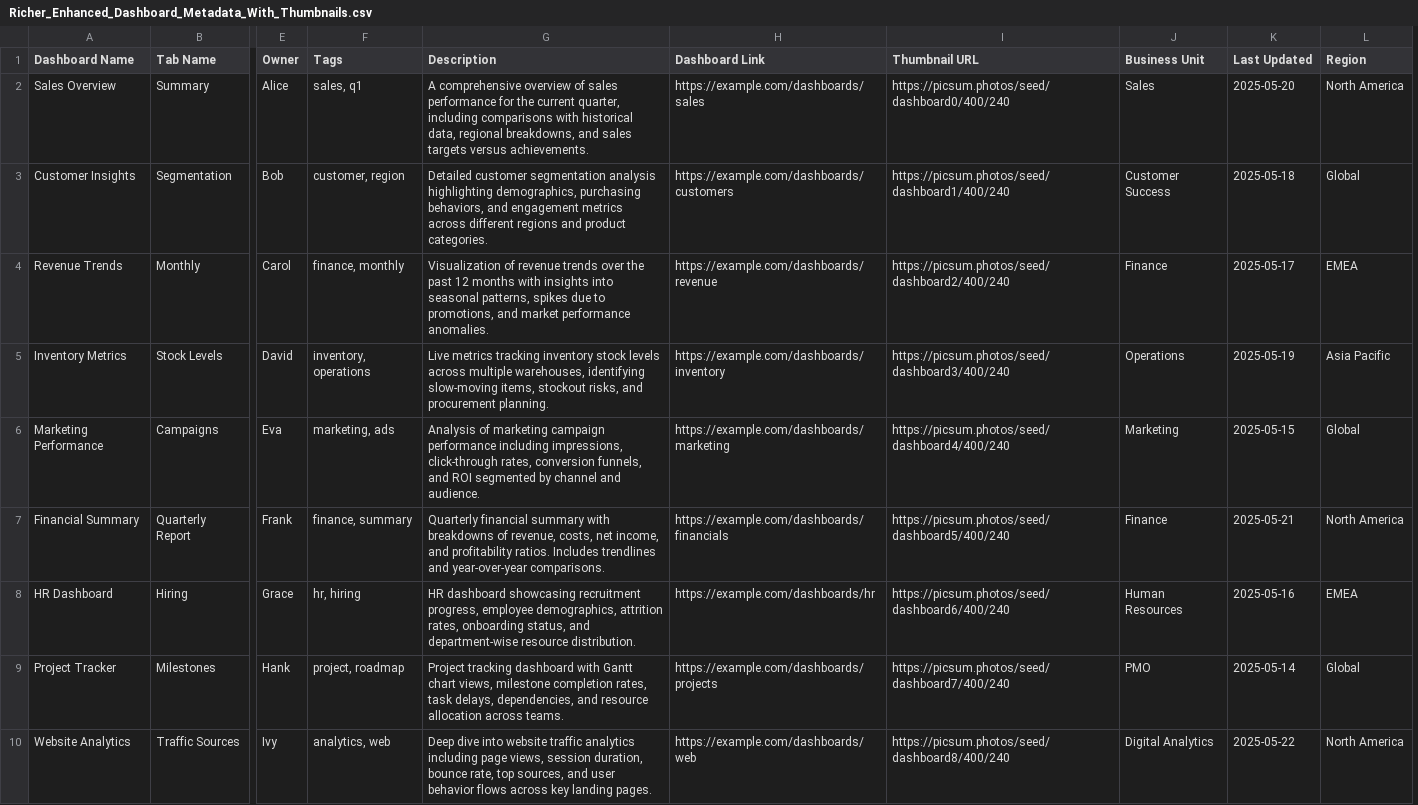
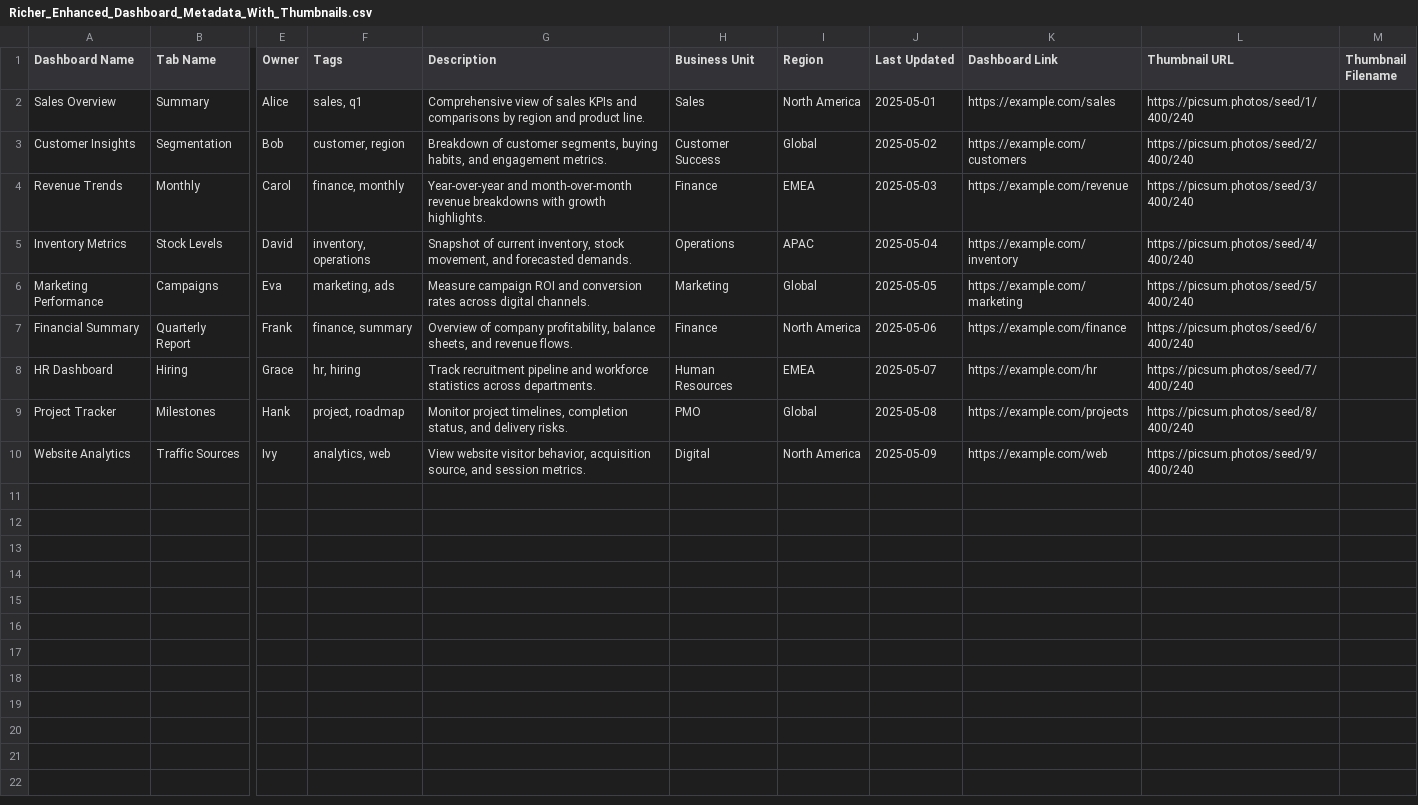
Before and after one commit to Subha1998/Dashboard-Search-Application, a CSV file: Richer_Enhanced_Dashboard_Metadata_With_Thumbnails.csv, drawn as a sheet; only a part is shown, gaps mark what is left out; removed rows and columns are numbered as before the commit, all else as after; the diff names each change by its address in the sheet, - before the commit and + after, or states it on an @@ line.

```diff
--- a/Richer_Enhanced_Dashboard_Metadata_With_Thumbnails.csv
+++ b/Richer_Enhanced_Dashboard_Metadata_With_Thumbnails.csv
-column H (Dashboard Link), rows 2-10: https://example.com/dashboards/sales | https://example.com/dashboards/customers | https://example.com/dashboards/revenue | https://example.com/dashboards/inventory | https://example.com/dashboards/marketing | https://example.com/dashboards/financials | https://example.com/dashboards/hr | https://example.com/dashboards/projects | https://example.com/dashboards/web
-column I (Thumbnail URL), rows 2-10: https://picsum.photos/seed/dashboard0/400/240 | https://picsum.photos/seed/dashboard1/400/240 | https://picsum.photos/seed/dashboard2/400/240 | https://picsum.photos/seed/dashboard3/400/240 | https://picsum.photos/seed/dashboard4/400/240 | https://picsum.photos/seed/dashboard5/400/240 | https://picsum.photos/seed/dashboard6/400/240 | https://picsum.photos/seed/dashboard7/400/240 | https://picsum.photos/seed/dashboard8/400/240
-column K (Last Updated), rows 2-10: 2025-05-20 | 2025-05-18 | 2025-05-17 | 2025-05-19 | 2025-05-15 | 2025-05-21 | 2025-05-16 | 2025-05-14 | 2025-05-22
+column J (Last Updated), rows 2-10: 2025-05-01 | 2025-05-02 | 2025-05-03 | 2025-05-04 | 2025-05-05 | 2025-05-06 | 2025-05-07 | 2025-05-08 | 2025-05-09
+column K (Dashboard Link), rows 2-10: https://example.com/sales | https://example.com/customers | https://example.com/revenue | https://example.com/inventory | https://example.com/marketing | https://example.com/finance | https://example.com/hr | https://example.com/projects | https://example.com/web
+column L (Thumbnail URL), rows 2-10: https://picsum.photos/seed/1/400/240 | https://picsum.photos/seed/2/400/240 | https://picsum.photos/seed/3/400/240 | https://picsum.photos/seed/4/400/240 | https://picsum.photos/seed/5/400/240 | https://picsum.photos/seed/6/400/240 | https://picsum.photos/seed/7/400/240 | https://picsum.photos/seed/8/400/240 | https://picsum.photos/seed/9/400/240
+column M (Thumbnail Filename), empty
-G2 (Description): A comprehensive overview of sales performance for the current quarter, including comparisons with historical data, regional breakdowns, and sales targets versus achievements.
+G2 (Description): Comprehensive view of sales KPIs and comparisons by region and product line.
-G3 (Description): Detailed customer segmentation analysis highlighting demographics, purchasing behaviors, and engagement metrics across different regions and product categories.
+G3 (Description): Breakdown of customer segments, buying habits, and engagement metrics.
-G4 (Description): Visualization of revenue trends over the past 12 months with insights into seasonal patterns, spikes due to promotions, and market performance anomalies.
+G4 (Description): Year-over-year and month-over-month revenue breakdowns with growth highlights.
-G5 (Description): Live metrics tracking inventory stock levels across multiple warehouses, identifying slow-moving items, stockout risks, and procurement planning.
+G5 (Description): Snapshot of current inventory, stock movement, and forecasted demands.
-I5 (Region): Asia Pacific
+I5 (Region): APAC
-G6 (Description): Analysis of marketing campaign performance including impressions, click-through rates, conversion funnels, and ROI segmented by channel and audience.
+G6 (Description): Measure campaign ROI and conversion rates across digital channels.
-G7 (Description): Quarterly financial summary with breakdowns of revenue, costs, net income, and profitability ratios. Includes trendlines and year-over-year comparisons.
+G7 (Description): Overview of company profitability, balance sheets, and revenue flows.
-G8 (Description): HR dashboard showcasing recruitment progress, employee demographics, attrition rates, onboarding status, and department-wise resource distribution.
+G8 (Description): Track recruitment pipeline and workforce statistics across departments.
-G9 (Description): Project tracking dashboard with Gantt chart views, milestone completion rates, task delays, dependencies, and resource allocation across teams.
+G9 (Description): Monitor project timelines, completion status, and delivery risks.
-G10 (Description): Deep dive into website traffic analytics including page views, session duration, bounce rate, top sources, and user behavior flows across key landing pages.
+G10 (Description): View website visitor behavior, acquisition source, and session metrics.
-H10 (Business Unit): Digital Analytics
+H10 (Business Unit): Digital
```
Also changed, not shown: Enhanced_Dashboard_Metadata_With_Thumbnails.csv, 9 other files.
